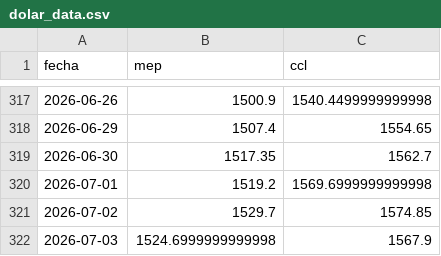
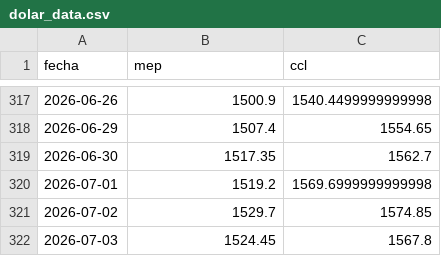
Before and after one commit to garciaborgheslautaro/acavalores-monitor-macro, a CSV file: data/dolar_data.csv, drawn as a sheet; only a part is shown, gaps mark what is left out.

```diff
--- a/data/dolar_data.csv
+++ b/data/dolar_data.csv
@@ -321,2 +321,2 @@ fecha,mep,ccl
 2026-07-02,1529.7,1574.85
-2026-07-03,1524.6999999999998,1567.9
+2026-07-03,1524.45,1567.8
```
Also changed, not shown: data/bcra_data.csv, data/earnings_data.csv, 3 other files.
